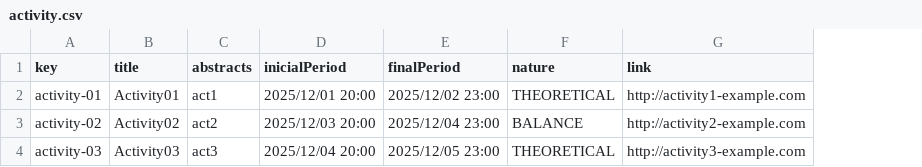
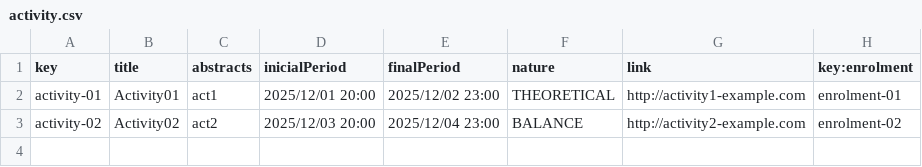
Before and after one commit to marolmmar1/C2.X02, a CSV file: src/main/webapp/WEB-INF/resources/sample-data/activity.csv, drawn as a sheet; removed rows and columns are numbered as before the commit, all else as after; the diff names each change by its address in the sheet, - before the commit and + after, or states it on an @@ line.

```diff
--- a/src/main/webapp/WEB-INF/resources/sample-data/activity.csv
+++ b/src/main/webapp/WEB-INF/resources/sample-data/activity.csv
+column H (key:enrolment), rows 2-3: enrolment-01 | enrolment-02
-row 4: activity-03 | Activity03 | act3 | 2025/12/04 20:00 | 2025/12/05 23:00 | THEORETICAL | http://activity3-example.com
```
Also changed, not shown: src/main/webapp/WEB-INF/resources/sample-data/user-account.csv, 3 other files.
